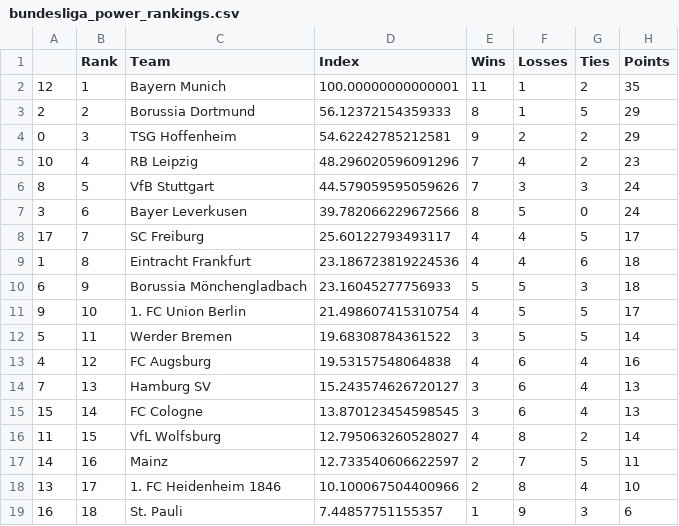
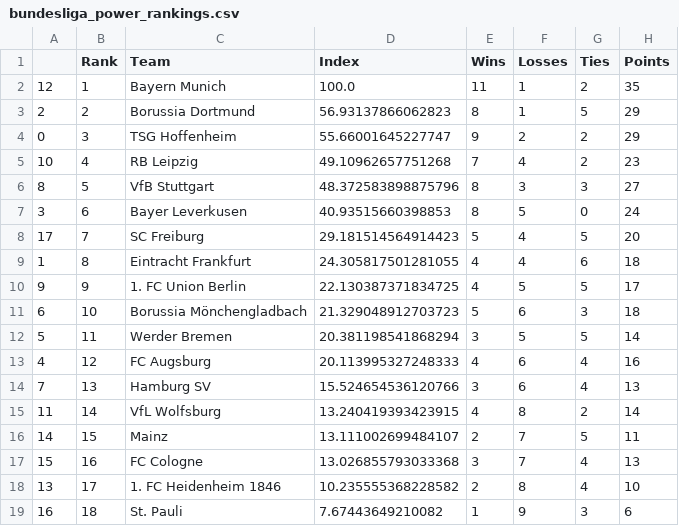
Before and after one commit to jmn5/powerRankCSVFiles, a CSV file: bundesliga_power_rankings.csv, drawn as a sheet.

```diff
--- a/bundesliga_power_rankings.csv
+++ b/bundesliga_power_rankings.csv
@@ -1,19 +1,19 @@
 ,Rank,Team,Index,Wins,Losses,Ties,Points
-12,1,Bayern Munich,100.00000000000001,11,1,2,35
-2,2,Borussia Dortmund,56.12372154359333,8,1,5,29
-0,3,TSG Hoffenheim,54.62242785212581,9,2,2,29
-10,4,RB Leipzig,48.296020596091296,7,4,2,23
-8,5,VfB Stuttgart,44.579059595059626,7,3,3,24
-3,6,Bayer Leverkusen,39.782066229672566,8,5,0,24
-17,7,SC Freiburg,25.60122793493117,4,4,5,17
-1,8,Eintracht Frankfurt,23.186723819224536,4,4,6,18
-6,9,Borussia Mönchengladbach,23.16045277756933,5,5,3,18
-9,10,1. FC Union Berlin,21.498607415310754,4,5,5,17
-5,11,Werder Bremen,19.68308784361522,3,5,5,14
-4,12,FC Augsburg,19.53157548064838,4,6,4,16
-7,13,Hamburg SV,15.243574626720127,3,6,4,13
-15,14,FC Cologne,13.870123454598545,3,6,4,13
-11,15,VfL Wolfsburg,12.795063260528027,4,8,2,14
-14,16,Mainz,12.733540606622597,2,7,5,11
-13,17,1. FC Heidenheim 1846,10.100067504400966,2,8,4,10
-16,18,St. Pauli,7.44857751155357,1,9,3,6
+12,1,Bayern Munich,100.0,11,1,2,35
+2,2,Borussia Dortmund,56.93137866062823,8,1,5,29
+0,3,TSG Hoffenheim,55.66001645227747,9,2,2,29
+10,4,RB Leipzig,49.10962657751268,7,4,2,23
+8,5,VfB Stuttgart,48.372583898875796,8,3,3,27
+3,6,Bayer Leverkusen,40.93515660398853,8,5,0,24
+17,7,SC Freiburg,29.181514564914423,5,4,5,20
+1,8,Eintracht Frankfurt,24.305817501281055,4,4,6,18
+9,9,1. FC Union Berlin,22.130387371834725,4,5,5,17
+6,10,Borussia Mönchengladbach,21.329048912703723,5,6,3,18
+5,11,Werder Bremen,20.381198541868294,3,5,5,14
+4,12,FC Augsburg,20.113995327248333,4,6,4,16
+7,13,Hamburg SV,15.524654536120766,3,6,4,13
+11,14,VfL Wolfsburg,13.240419393423915,4,8,2,14
+14,15,Mainz,13.111002699484107,2,7,5,11
+15,16,FC Cologne,13.026855793033368,3,7,4,13
+13,17,1. FC Heidenheim 1846,10.235555368228582,2,8,4,10
+16,18,St. Pauli,7.67443649210082,1,9,3,6
```
Also changed, not shown: ncaaWhockeyd3_power_rankings.csv, ncaabbmd1_power_rankings.csv, 13 other files.
